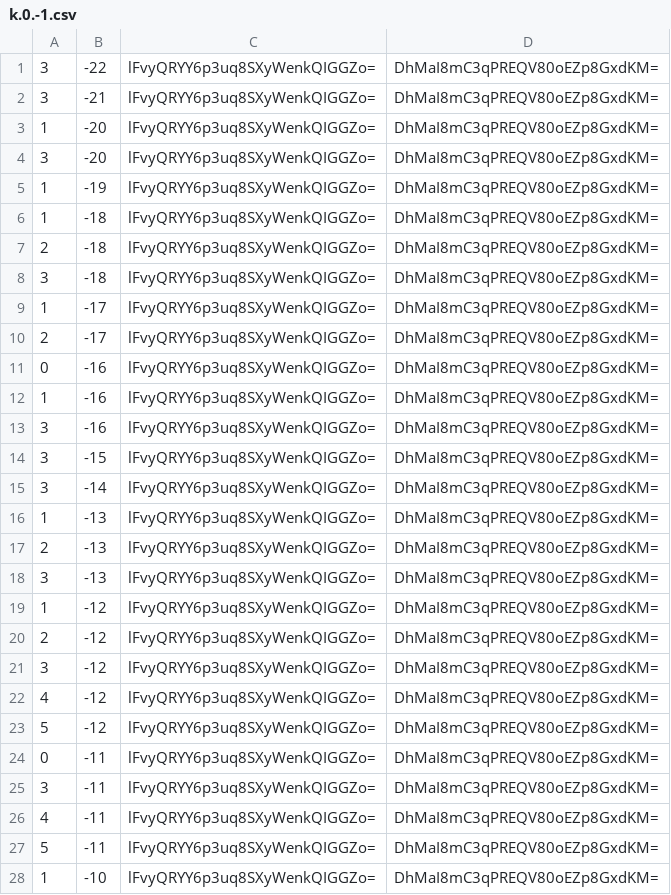
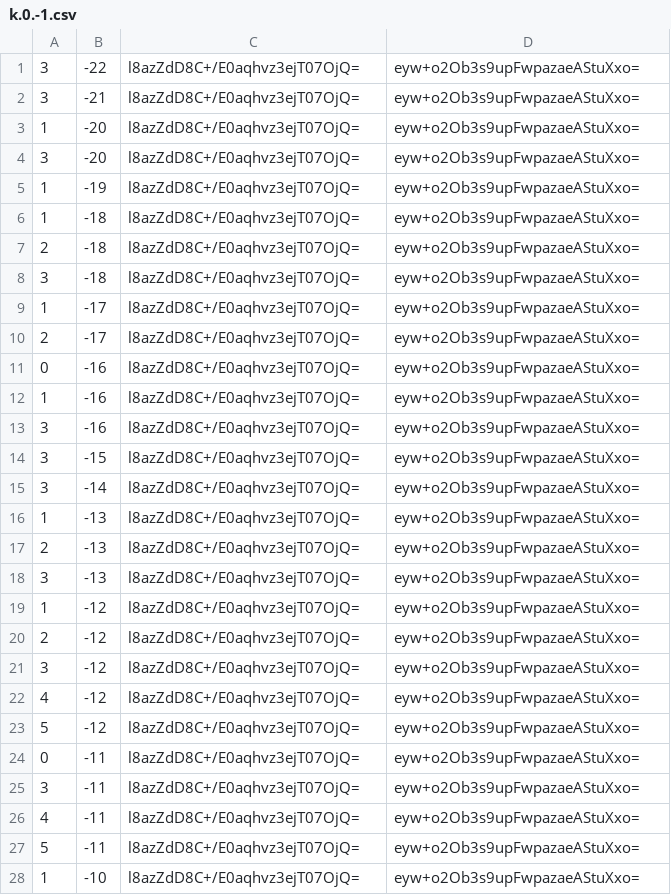
Before and after one commit to counterfitninja/chilled-end, a CSV file: tiles/zoom.-1/metadata/k.0.-1.csv, drawn as a sheet; only a part is shown; the diff covers the shown part only.

```diff
--- a/tiles/zoom.-1/metadata/k.0.-1.csv
+++ b/tiles/zoom.-1/metadata/k.0.-1.csv
@@ -1,28 +1,28 @@
-3,-22,lFvyQRYY6p3uq8SXyWenkQIGGZo=,DhMaI8mC3qPREQV80oEZp8GxdKM=
-3,-21,lFvyQRYY6p3uq8SXyWenkQIGGZo=,DhMaI8mC3qPREQV80oEZp8GxdKM=
-1,-20,lFvyQRYY6p3uq8SXyWenkQIGGZo=,DhMaI8mC3qPREQV80oEZp8GxdKM=
-3,-20,lFvyQRYY6p3uq8SXyWenkQIGGZo=,DhMaI8mC3qPREQV80oEZp8GxdKM=
-1,-19,lFvyQRYY6p3uq8SXyWenkQIGGZo=,DhMaI8mC3qPREQV80oEZp8GxdKM=
-1,-18,lFvyQRYY6p3uq8SXyWenkQIGGZo=,DhMaI8mC3qPREQV80oEZp8GxdKM=
-2,-18,lFvyQRYY6p3uq8SXyWenkQIGGZo=,DhMaI8mC3qPREQV80oEZp8GxdKM=
-3,-18,lFvyQRYY6p3uq8SXyWenkQIGGZo=,DhMaI8mC3qPREQV80oEZp8GxdKM=
-1,-17,lFvyQRYY6p3uq8SXyWenkQIGGZo=,DhMaI8mC3qPREQV80oEZp8GxdKM=
-2,-17,lFvyQRYY6p3uq8SXyWenkQIGGZo=,DhMaI8mC3qPREQV80oEZp8GxdKM=
-0,-16,lFvyQRYY6p3uq8SXyWenkQIGGZo=,DhMaI8mC3qPREQV80oEZp8GxdKM=
-1,-16,lFvyQRYY6p3uq8SXyWenkQIGGZo=,DhMaI8mC3qPREQV80oEZp8GxdKM=
-3,-16,lFvyQRYY6p3uq8SXyWenkQIGGZo=,DhMaI8mC3qPREQV80oEZp8GxdKM=
-3,-15,lFvyQRYY6p3uq8SXyWenkQIGGZo=,DhMaI8mC3qPREQV80oEZp8GxdKM=
-3,-14,lFvyQRYY6p3uq8SXyWenkQIGGZo=,DhMaI8mC3qPREQV80oEZp8GxdKM=
-1,-13,lFvyQRYY6p3uq8SXyWenkQIGGZo=,DhMaI8mC3qPREQV80oEZp8GxdKM=
-2,-13,lFvyQRYY6p3uq8SXyWenkQIGGZo=,DhMaI8mC3qPREQV80oEZp8GxdKM=
-3,-13,lFvyQRYY6p3uq8SXyWenkQIGGZo=,DhMaI8mC3qPREQV80oEZp8GxdKM=
-1,-12,lFvyQRYY6p3uq8SXyWenkQIGGZo=,DhMaI8mC3qPREQV80oEZp8GxdKM=
-2,-12,lFvyQRYY6p3uq8SXyWenkQIGGZo=,DhMaI8mC3qPREQV80oEZp8GxdKM=
-3,-12,lFvyQRYY6p3uq8SXyWenkQIGGZo=,DhMaI8mC3qPREQV80oEZp8GxdKM=
-4,-12,lFvyQRYY6p3uq8SXyWenkQIGGZo=,DhMaI8mC3qPREQV80oEZp8GxdKM=
-5,-12,lFvyQRYY6p3uq8SXyWenkQIGGZo=,DhMaI8mC3qPREQV80oEZp8GxdKM=
-0,-11,lFvyQRYY6p3uq8SXyWenkQIGGZo=,DhMaI8mC3qPREQV80oEZp8GxdKM=
-3,-11,lFvyQRYY6p3uq8SXyWenkQIGGZo=,DhMaI8mC3qPREQV80oEZp8GxdKM=
-4,-11,lFvyQRYY6p3uq8SXyWenkQIGGZo=,DhMaI8mC3qPREQV80oEZp8GxdKM=
-5,-11,lFvyQRYY6p3uq8SXyWenkQIGGZo=,DhMaI8mC3qPREQV80oEZp8GxdKM=
-1,-10,lFvyQRYY6p3uq8SXyWenkQIGGZo=,DhMaI8mC3qPREQV80oEZp8GxdKM=
+3,-22,l8azZdD8C+/E0aqhvz3ejT07OjQ=,eyw+o2Ob3s9upFwpazaeAStuXxo=
+3,-21,l8azZdD8C+/E0aqhvz3ejT07OjQ=,eyw+o2Ob3s9upFwpazaeAStuXxo=
+1,-20,l8azZdD8C+/E0aqhvz3ejT07OjQ=,eyw+o2Ob3s9upFwpazaeAStuXxo=
+3,-20,l8azZdD8C+/E0aqhvz3ejT07OjQ=,eyw+o2Ob3s9upFwpazaeAStuXxo=
+1,-19,l8azZdD8C+/E0aqhvz3ejT07OjQ=,eyw+o2Ob3s9upFwpazaeAStuXxo=
+1,-18,l8azZdD8C+/E0aqhvz3ejT07OjQ=,eyw+o2Ob3s9upFwpazaeAStuXxo=
+2,-18,l8azZdD8C+/E0aqhvz3ejT07OjQ=,eyw+o2Ob3s9upFwpazaeAStuXxo=
+3,-18,l8azZdD8C+/E0aqhvz3ejT07OjQ=,eyw+o2Ob3s9upFwpazaeAStuXxo=
+1,-17,l8azZdD8C+/E0aqhvz3ejT07OjQ=,eyw+o2Ob3s9upFwpazaeAStuXxo=
+2,-17,l8azZdD8C+/E0aqhvz3ejT07OjQ=,eyw+o2Ob3s9upFwpazaeAStuXxo=
+0,-16,l8azZdD8C+/E0aqhvz3ejT07OjQ=,eyw+o2Ob3s9upFwpazaeAStuXxo=
+1,-16,l8azZdD8C+/E0aqhvz3ejT07OjQ=,eyw+o2Ob3s9upFwpazaeAStuXxo=
+3,-16,l8azZdD8C+/E0aqhvz3ejT07OjQ=,eyw+o2Ob3s9upFwpazaeAStuXxo=
+3,-15,l8azZdD8C+/E0aqhvz3ejT07OjQ=,eyw+o2Ob3s9upFwpazaeAStuXxo=
+3,-14,l8azZdD8C+/E0aqhvz3ejT07OjQ=,eyw+o2Ob3s9upFwpazaeAStuXxo=
+1,-13,l8azZdD8C+/E0aqhvz3ejT07OjQ=,eyw+o2Ob3s9upFwpazaeAStuXxo=
+2,-13,l8azZdD8C+/E0aqhvz3ejT07OjQ=,eyw+o2Ob3s9upFwpazaeAStuXxo=
+3,-13,l8azZdD8C+/E0aqhvz3ejT07OjQ=,eyw+o2Ob3s9upFwpazaeAStuXxo=
+1,-12,l8azZdD8C+/E0aqhvz3ejT07OjQ=,eyw+o2Ob3s9upFwpazaeAStuXxo=
+2,-12,l8azZdD8C+/E0aqhvz3ejT07OjQ=,eyw+o2Ob3s9upFwpazaeAStuXxo=
+3,-12,l8azZdD8C+/E0aqhvz3ejT07OjQ=,eyw+o2Ob3s9upFwpazaeAStuXxo=
+4,-12,l8azZdD8C+/E0aqhvz3ejT07OjQ=,eyw+o2Ob3s9upFwpazaeAStuXxo=
+5,-12,l8azZdD8C+/E0aqhvz3ejT07OjQ=,eyw+o2Ob3s9upFwpazaeAStuXxo=
+0,-11,l8azZdD8C+/E0aqhvz3ejT07OjQ=,eyw+o2Ob3s9upFwpazaeAStuXxo=
+3,-11,l8azZdD8C+/E0aqhvz3ejT07OjQ=,eyw+o2Ob3s9upFwpazaeAStuXxo=
+4,-11,l8azZdD8C+/E0aqhvz3ejT07OjQ=,eyw+o2Ob3s9upFwpazaeAStuXxo=
+5,-11,l8azZdD8C+/E0aqhvz3ejT07OjQ=,eyw+o2Ob3s9upFwpazaeAStuXxo=
+1,-10,l8azZdD8C+/E0aqhvz3ejT07OjQ=,eyw+o2Ob3s9upFwpazaeAStuXxo=
```
Also changed, not shown: 144 edited cells elsewhere in this file, tiles/zoom.-1/metadata/k.-1.-1.csv, tiles/zoom.-1/metadata/k.-1.0.csv, 39 other files.
